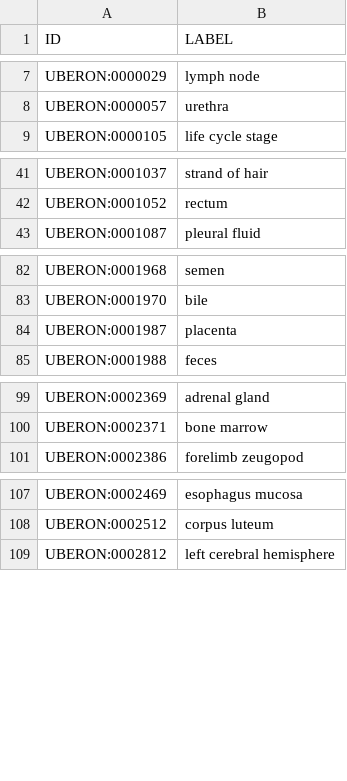
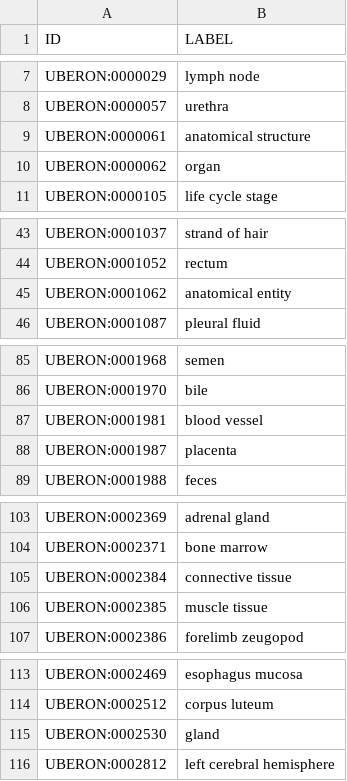
Before and after one commit to obi-ontology/obi, a TSV file: views/imported_terms/Uberon_terms.tsv, drawn as a sheet; only a part is shown, gaps mark what is left out; the diff names each change by its address in the sheet, - before the commit and + after, or states it on an @@ line.

Commit message:
Create UBERON ROBOT import module

```diff
--- a/views/imported_terms/Uberon_terms.tsv
+++ b/views/imported_terms/Uberon_terms.tsv
+row 9: UBERON:0000061 | anatomical structure
+row 10: UBERON:0000062 | organ
+row 45: UBERON:0001062 | anatomical entity
+row 87: UBERON:0001981 | blood vessel
+row 105: UBERON:0002384 | connective tissue
+row 106: UBERON:0002385 | muscle tissue
+row 115: UBERON:0002530 | gland
```
Also changed, not shown: 2 other files.
